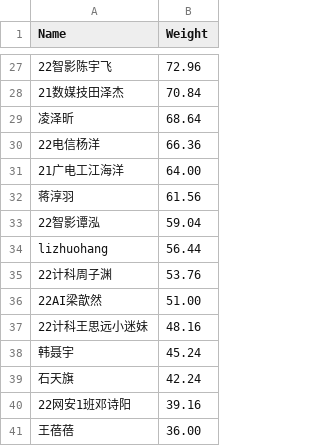
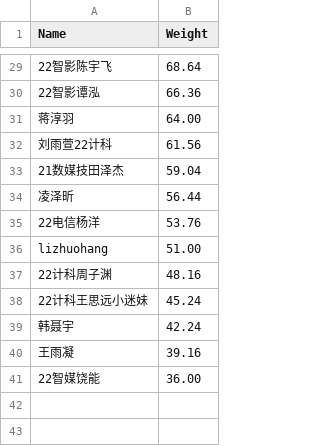
Before and after one commit to dukerki/VJudge-Spider-on-TravisCI, a CSV file: Weight.csv, drawn as a sheet; only a part is shown, gaps mark what is left out; the diff covers the shown part only.

```diff
--- a/Weight.csv
+++ b/Weight.csv
@@ -27,15 +29,13 @@ Name, Weight
-22智影陈宇飞, 72.96
-21数媒技田泽杰, 70.84
-凌泽昕, 68.64
-22电信杨洋, 66.36
-21广电工江海洋, 64.00
-蒋淳羽, 61.56
-22智影谭泓, 59.04
-lizhuohang, 56.44
-22计科周子渊, 53.76
-22AI梁歆然, 51.00
-22计科王思远小迷妹, 48.16
-韩聂宇, 45.24
-石天旗, 42.24
-22网安1班邓诗阳, 39.16
-王蓓蓓, 36.00
+22智影陈宇飞, 68.64
+22智影谭泓, 66.36
+蒋淳羽, 64.00
+刘雨萱22计科, 61.56
+21数媒技田泽杰, 59.04
+凌泽昕, 56.44
+22电信杨洋, 53.76
+lizhuohang, 51.00
+22计科周子渊, 48.16
+22计科王思远小迷妹, 45.24
+韩聂宇, 42.24
+王雨凝, 39.16
+22智媒饶能, 36.00
```
Also changed, not shown: 12 added rows, 10 removed rows and 11 edited cells elsewhere in this file, ContestRecord.csv, LuckyDogRecord.csv, 2 other files.
